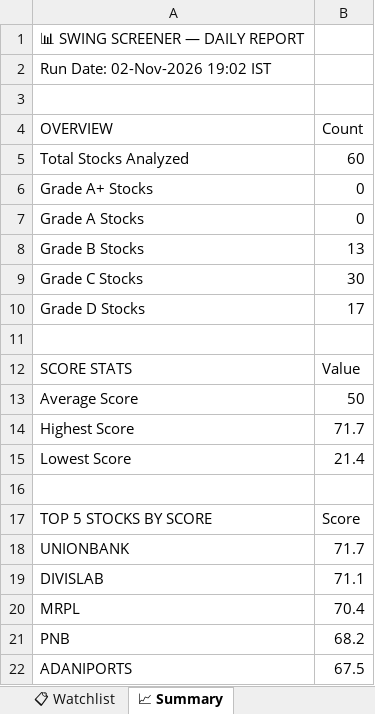
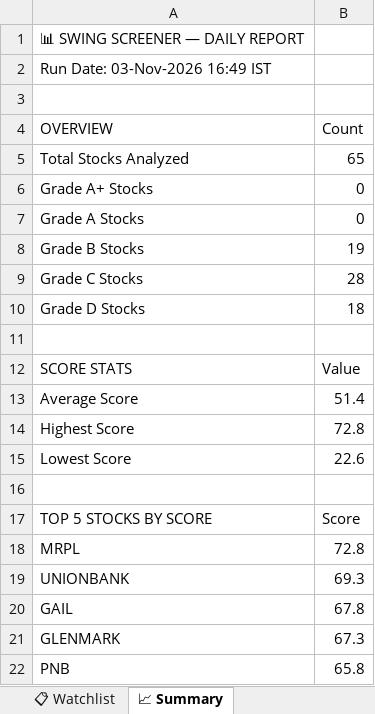
Before and after one commit to sashokkumars-sys/swing-screener, an Excel workbook: output/swing_screener_report.xlsx, sheet 📈 Summary, drawn as a sheet; values as stored, in another font and other column widths than the file's, no borders; removed rows and columns are numbered as before the commit, all else as after; the diff names each change by its address in the sheet, - before the commit and + after, or states it on an @@ line.

```diff
--- a/output/swing_screener_report.xlsx (sheet 📈 Summary)
+++ b/output/swing_screener_report.xlsx (sheet 📈 Summary)
-A2 (OVERVIEW): Run Date: 02-Nov-2026 19:02 IST
+A2 (OVERVIEW): Run Date: 03-Nov-2026 16:49 IST
-B5 (Count): 60
+B5 (Count): 65
-B8 (Count): 13
+B8 (Count): 19
-B9 (Count): 30
+B9 (Count): 28
-B10 (Count): 17
+B10 (Count): 18
-B13 (Count): 50
+B13 (Count): 51.4
-B14 (Count): 71.7
+B14 (Count): 72.8
-B15 (Count): 21.4
+B15 (Count): 22.6
-row 18: UNIONBANK | 71.7
-row 19: DIVISLAB | 71.1
-B18 (Count): 70.4
+B18 (Count): 72.8
+row 19: UNIONBANK | 69.3
+row 20: GAIL | 67.8
+row 21: GLENMARK | 67.3
-B22 (Count): 68.2
+B22 (Count): 65.8
-row 22: ADANIPORTS | 67.5
```
Also changed, not shown: sheet 📊 All Stocks, sheet 👀 Grade B Watch, sheet 📋 Watchlist, 2 other files.
